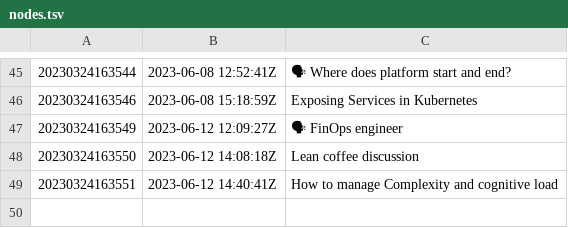
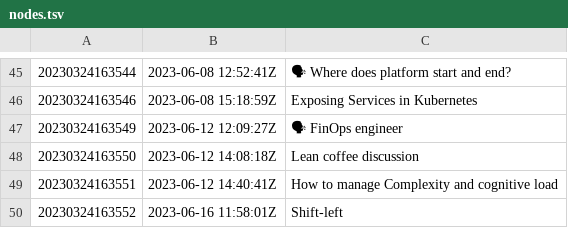
Before and after one commit to AugustasV/zet, a TSV file: dex/nodes.tsv, drawn as a sheet; only a part is shown, gaps mark what is left out.

Commit message:
Shift-left

```diff
--- a/dex/nodes.tsv
+++ b/dex/nodes.tsv
@@ -49 +49,2 @@
 20230324163551	2023-06-12 14:40:41Z	How to manage Complexity and cognitive load
+20230324163552	2023-06-16 11:58:01Z	Shift-left
```
Also changed, not shown: 3 other files.
